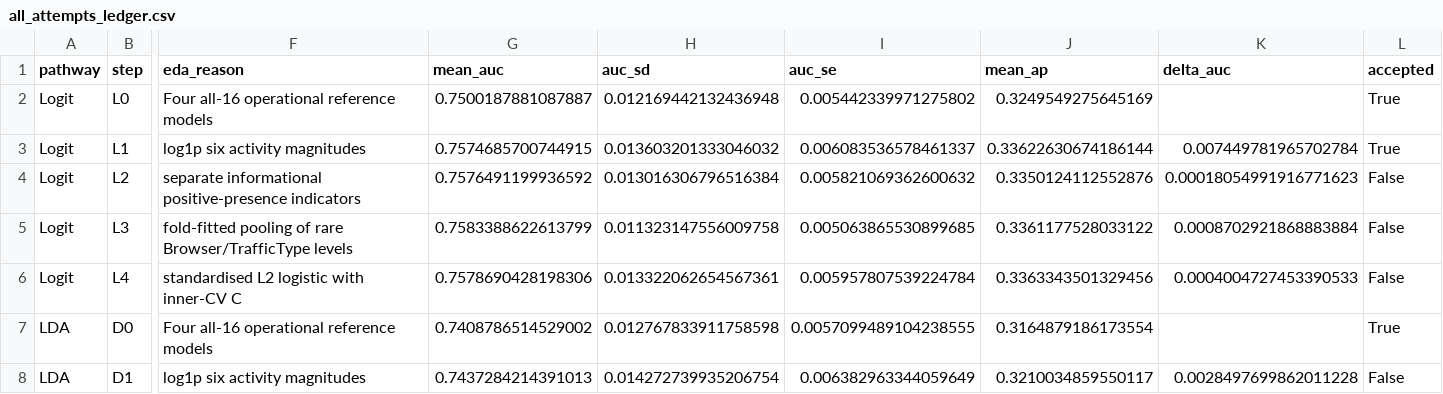
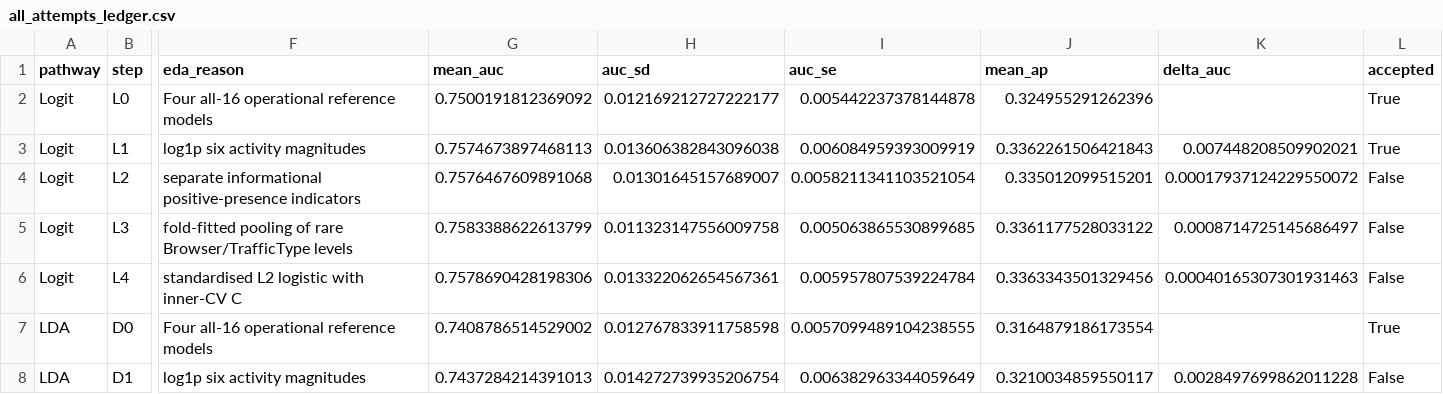
Before and after one commit to lyd-sg/dsa211, a CSV file: artifacts/prd_v3/all_attempts_ledger.csv, drawn as a sheet; only a part is shown, gaps mark what is left out; the diff names each change by its address in the sheet, - before the commit and + after, or states it on an @@ line.

```diff
--- a/artifacts/prd_v3/all_attempts_ledger.csv
+++ b/artifacts/prd_v3/all_attempts_ledger.csv
-G2 (mean_auc): 0.7500187881087887
+G2 (mean_auc): 0.7500191812369092
-H2 (auc_sd): 0.012169442132436948
+H2 (auc_sd): 0.012169212727222177
-I2 (auc_se): 0.005442339971275802
+I2 (auc_se): 0.005442237378144878
-J2 (mean_ap): 0.3249549275645169
+J2 (mean_ap): 0.324955291262396
-G3 (mean_auc): 0.7574685700744915
+G3 (mean_auc): 0.7574673897468113
-H3 (auc_sd): 0.013603201333046032
+H3 (auc_sd): 0.013606382843096038
-I3 (auc_se): 0.006083536578461337
+I3 (auc_se): 0.006084959393009919
-J3 (mean_ap): 0.33622630674186144
+J3 (mean_ap): 0.3362261506421843
-K3 (delta_auc): 0.007449781965702784
+K3 (delta_auc): 0.007448208509902021
-G4 (mean_auc): 0.7576491199936592
+G4 (mean_auc): 0.7576467609891068
-H4 (auc_sd): 0.013016306796516384
+H4 (auc_sd): 0.01301645157689007
-I4 (auc_se): 0.005821069362600632
+I4 (auc_se): 0.0058211341103521054
-J4 (mean_ap): 0.3350124112552876
+J4 (mean_ap): 0.335012099515201
-K4 (delta_auc): 0.00018054991916771623
+K4 (delta_auc): 0.00017937124229550072
-K5 (delta_auc): 0.0008702921868883884
+K5 (delta_auc): 0.0008714725145686497
-K6 (delta_auc): 0.0004004727453390533
+K6 (delta_auc): 0.00040165307301931463
```
Also changed, not shown: artifacts/prd_v3/all_attempt_fold_scores.csv, artifacts/prd_v3/finalist_fold_scores.csv, 13 other files.
